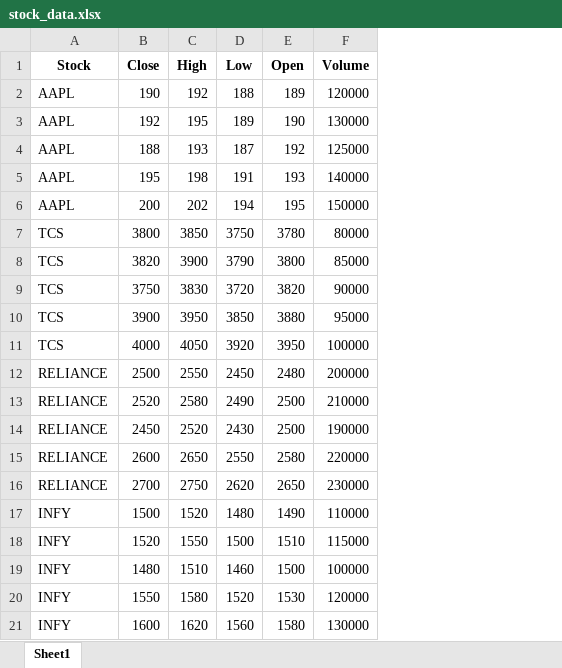
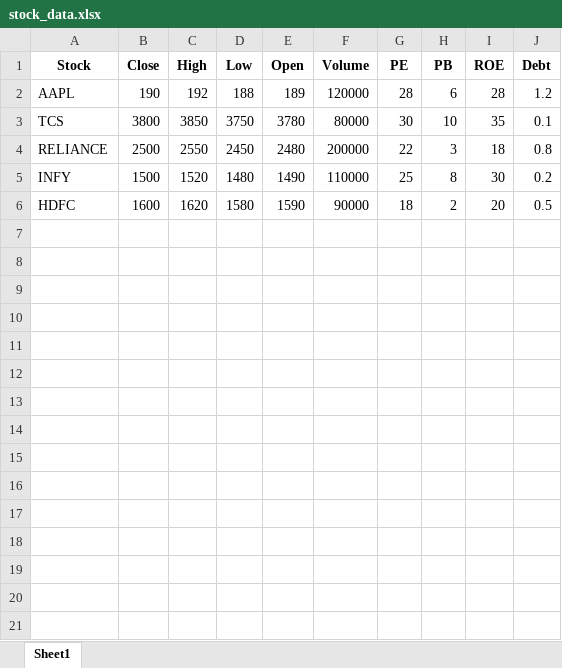
Before and after one commit to dixitsachin1203-jpg/Stock-Market-Analiser, an Excel workbook: stock_data.xlsx, sheet Sheet1, drawn as a sheet; values as stored, in another font and other column widths than the file's, no borders; removed rows and columns are numbered as before the commit, all else as after; the diff names each change by its address in the sheet, - before the commit and + after, or states it on an @@ line.

Commit message:
Add files via upload

```diff
--- a/stock_data.xlsx (sheet Sheet1)
+++ b/stock_data.xlsx (sheet Sheet1)
+column G (PE), rows 2-6: 28 | 30 | 22 | 25 | 18
+column H (PB), rows 2-6: 6 | 10 | 3 | 8 | 2
+column I (ROE), rows 2-6: 28 | 35 | 18 | 30 | 20
+column J (Debt), rows 2-6: 1.2 | 0.1 | 0.8 | 0.2 | 0.5
-row 3: AAPL | 192 | 195 | 189 | 190 | 130000
-row 4: AAPL | 188 | 193 | 187 | 192 | 125000
-row 5: AAPL | 195 | 198 | 191 | 193 | 140000
-row 6: AAPL | 200 | 202 | 194 | 195 | 150000
-row 8: TCS | 3820 | 3900 | 3790 | 3800 | 85000
-row 9: TCS | 3750 | 3830 | 3720 | 3820 | 90000
-row 10: TCS | 3900 | 3950 | 3850 | 3880 | 95000
-row 11: TCS | 4000 | 4050 | 3920 | 3950 | 100000
-row 13: RELIANCE | 2520 | 2580 | 2490 | 2500 | 210000
-row 14: RELIANCE | 2450 | 2520 | 2430 | 2500 | 190000
-row 15: RELIANCE | 2600 | 2650 | 2550 | 2580 | 220000
-row 16: RELIANCE | 2700 | 2750 | 2620 | 2650 | 230000
-row 18: INFY | 1520 | 1550 | 1500 | 1510 | 115000
-row 19: INFY | 1480 | 1510 | 1460 | 1500 | 100000
-row 20: INFY | 1550 | 1580 | 1520 | 1530 | 120000
-A6 (Stock): INFY
+A6 (Stock): HDFC
-D6 (Low): 1560
+D6 (Low): 1580
-E6 (Open): 1580
+E6 (Open): 1590
-F6 (Volume): 130000
+F6 (Volume): 90000
```
